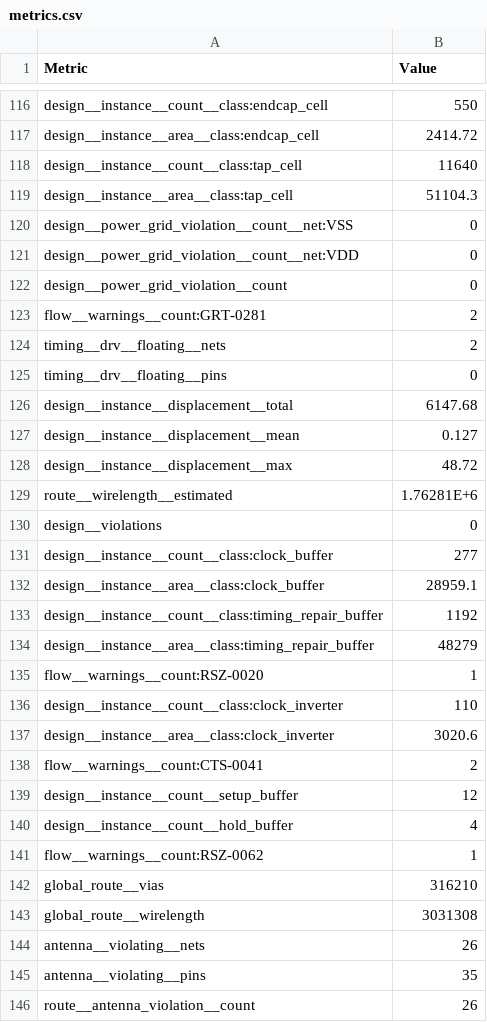
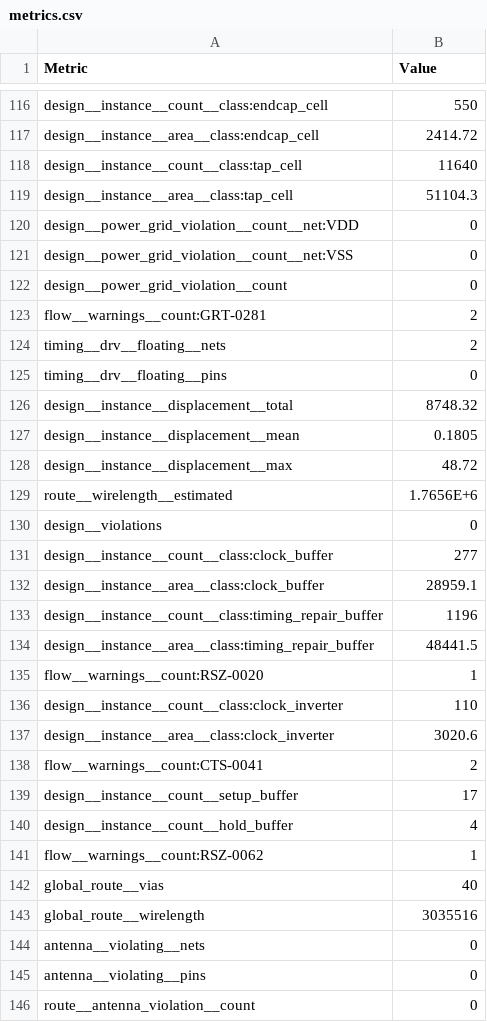
Before and after one commit to Sheffield-Chip-Design-Team/chipathon-2026-trouper, a CSV file: final/metrics.csv, drawn as a sheet; only a part is shown, gaps mark what is left out; the diff covers the shown part only.

```diff
--- a/final/metrics.csv
+++ b/final/metrics.csv
@@ -119,4 +119,4 @@ design__instance__count__class:tap_cell,11640
 design__instance__area__class:tap_cell,51104.3
+design__power_grid_violation__count__net:VDD,0
 design__power_grid_violation__count__net:VSS,0
-design__power_grid_violation__count__net:VDD,0
 design__power_grid_violation__count,0
@@ -125,6 +125,6 @@ timing__drv__floating__nets,2
 timing__drv__floating__pins,0
-design__instance__displacement__total,6147.68
-design__instance__displacement__mean,0.127
+design__instance__displacement__total,8748.32
+design__instance__displacement__mean,0.1805
 design__instance__displacement__max,48.72
-route__wirelength__estimated,1.76281E+6
+route__wirelength__estimated,1.7656E+6
 design__violations,0
@@ -132,4 +132,4 @@ design__instance__count__class:clock_buffer,277
 design__instance__area__class:clock_buffer,28959.1
-design__instance__count__class:timing_repair_buffer,1192
-design__instance__area__class:timing_repair_buffer,48279
+design__instance__count__class:timing_repair_buffer,1196
+design__instance__area__class:timing_repair_buffer,48441.5
 flow__warnings__count:RSZ-0020,1
@@ -138,9 +138,9 @@ design__instance__area__class:clock_inverter,3020.6
 flow__warnings__count:CTS-0041,2
-design__instance__count__setup_buffer,12
+design__instance__count__setup_buffer,17
 design__instance__count__hold_buffer,4
 flow__warnings__count:RSZ-0062,1
-global_route__vias,316210
-global_route__wirelength,3031308
-antenna__violating__nets,26
-antenna__violating__pins,35
-route__antenna_violation__count,26
+global_route__vias,40
+global_route__wirelength,3035516
+antenna__violating__nets,0
+antenna__violating__pins,0
+route__antenna_violation__count,0
```
Also changed, not shown: 7 added rows and 81 edited cells elsewhere in this file, 23 other files.
